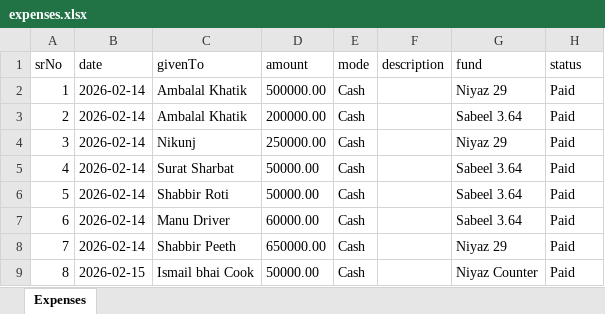
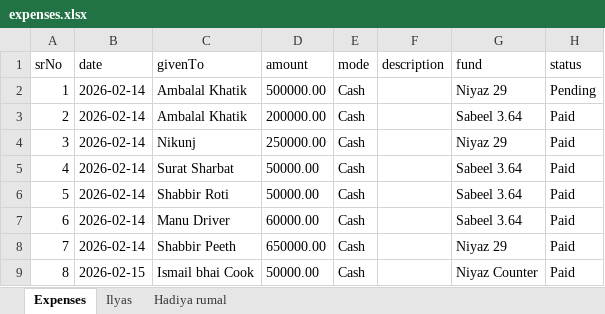
Before and after one commit to ilyas-saroda/expansemangemnt, an Excel workbook: expenses.xlsx, sheet Expenses, drawn as a sheet; only a part is shown; values as stored, in another font and other column widths than the file's, no borders; the diff names each change by its address in the sheet, - before the commit and + after, or states it on an @@ line.

```diff
--- a/expenses.xlsx (sheet Expenses)
+++ b/expenses.xlsx (sheet Expenses)
+sheet tab: Ilyas
+sheet tab: Hadiya rumal
-H2 (status): Paid
+H2 (status): Pending
```
Also changed, not shown: 8 other files.
